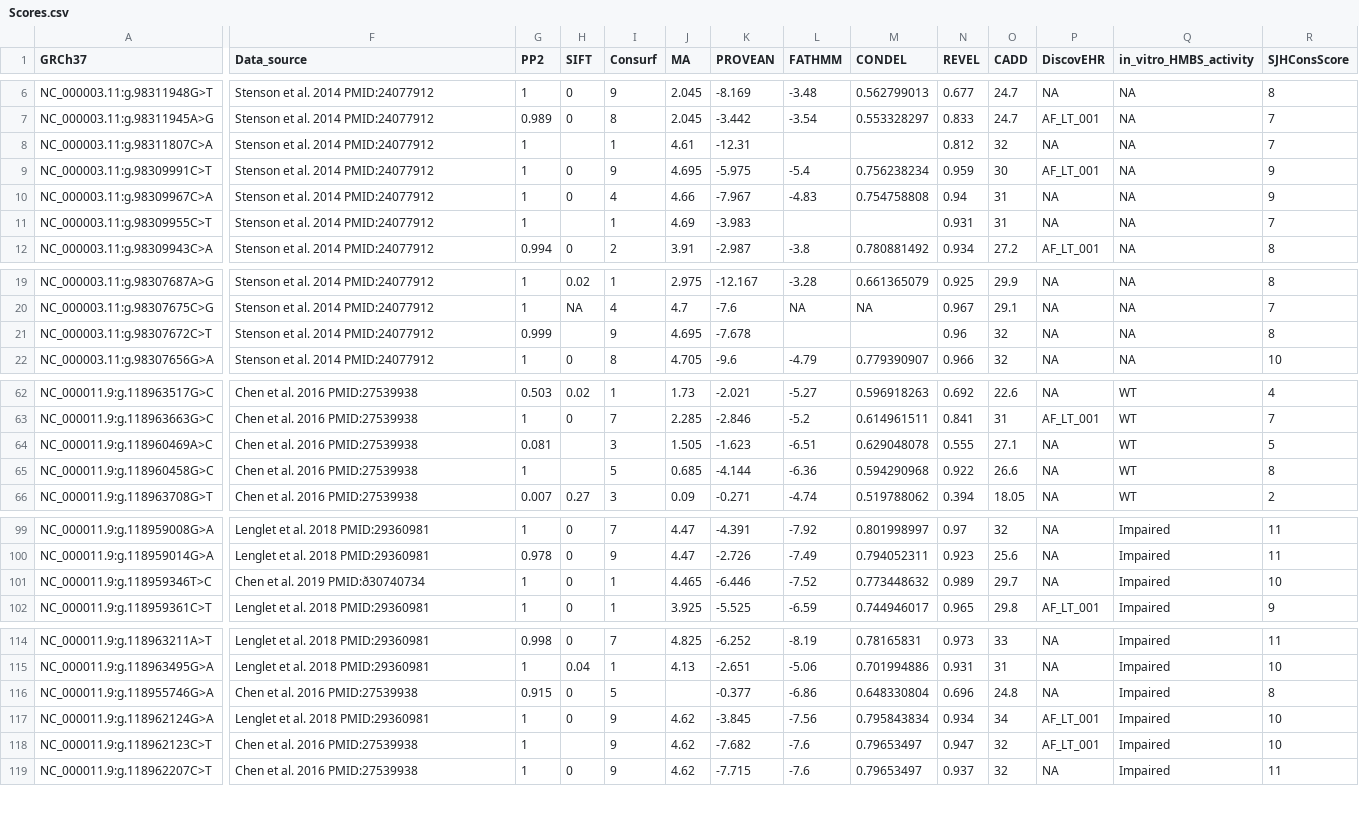
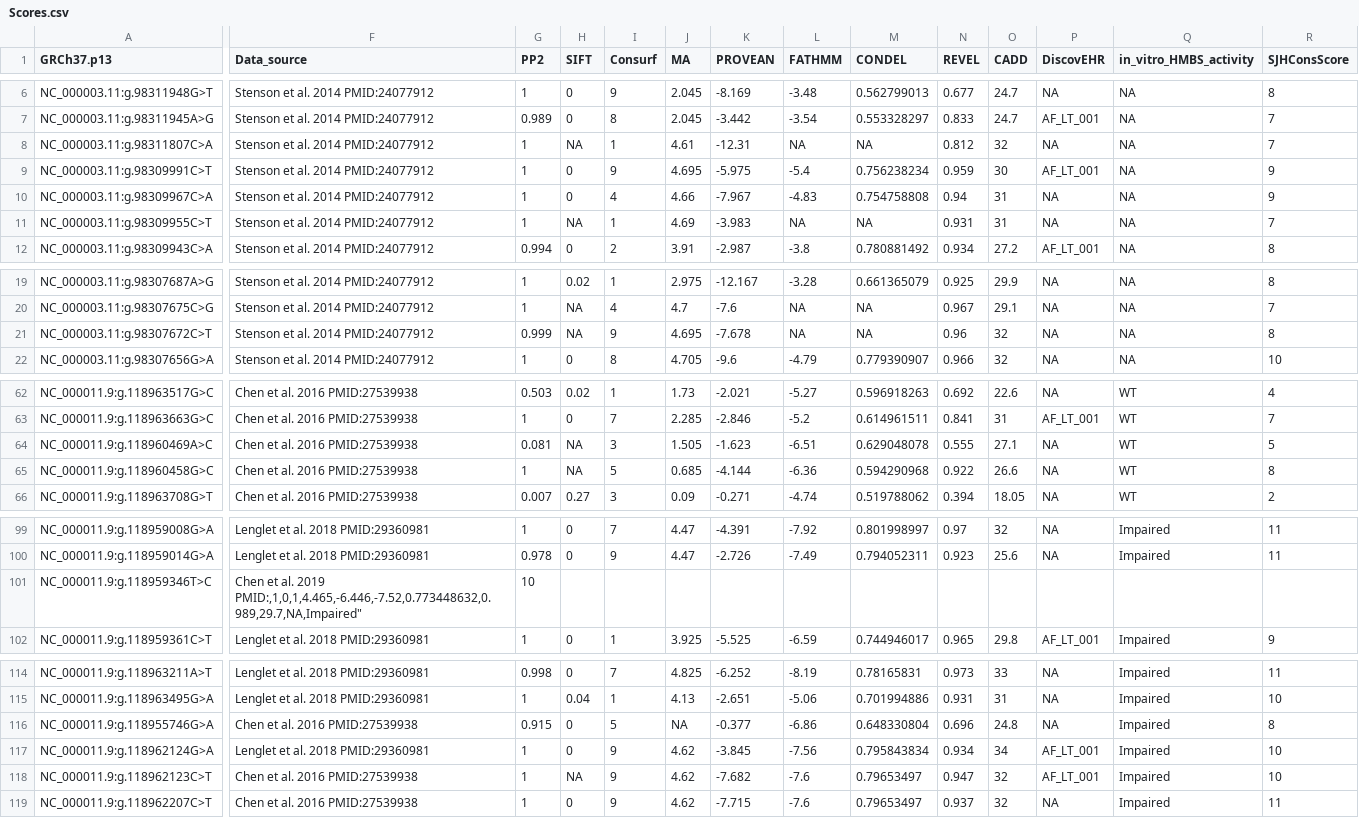
Before and after one commit to mmacaogain/Porphyria-genetics, a CSV file: Scores.csv, drawn as a sheet; only a part is shown, gaps mark what is left out; the diff names each change by its address in the sheet, - before the commit and + after, or states it on an @@ line.

```diff
--- a/Scores.csv
+++ b/Scores.csv
-A1: GRCh37
+A1: GRCh37.p13
-H8 (SIFT): (empty)
+H8 (SIFT): NA
-L8 (FATHMM): (empty)
+L8 (FATHMM): NA
-M8 (CONDEL): (empty)
+M8 (CONDEL): NA
-H11 (SIFT): (empty)
+H11 (SIFT): NA
-L11 (FATHMM): (empty)
+L11 (FATHMM): NA
-M11 (CONDEL): (empty)
+M11 (CONDEL): NA
-H21 (SIFT): (empty)
+H21 (SIFT): NA
-L21 (FATHMM): (empty)
+L21 (FATHMM): NA
-M21 (CONDEL): (empty)
+M21 (CONDEL): NA
-H64:H65 (SIFT): (empty)
+H64:H65 (SIFT): NA
-F101 (Data_source): …al. 2019 PMID:ð30740734
+F101 (Data_source): …al. 2019 PMID:,1,0,1,4.465,-6.446,-7.52,0.773448632,0.989,29.7,NA,Impaired"
-G101 (PP2): 1
+G101 (PP2): 10
-H101 (SIFT): 0
+H101 (SIFT): (empty)
-I101 (Consurf): 1
+I101 (Consurf): (empty)
-J101 (MA): 4.465
+J101 (MA): (empty)
-K101 (PROVEAN): -6.446
+K101 (PROVEAN): (empty)
-L101 (FATHMM): -7.52
+L101 (FATHMM): (empty)
-M101 (CONDEL): 0.773448632
+M101 (CONDEL): (empty)
-N101 (REVEL): 0.989
+N101 (REVEL): (empty)
-O101 (CADD): 29.7
+O101 (CADD): (empty)
-P101 (DiscovEHR): NA
+P101 (DiscovEHR): (empty)
-Q101 (in_vitro_HMBS_activity): Impaired
+Q101 (in_vitro_HMBS_activity): (empty)
-R101 (SJHConsScore): 10
+R101 (SJHConsScore): (empty)
-J116 (MA): (empty)
+J116 (MA): NA
-H118 (SIFT): (empty)
+H118 (SIFT): NA
```
Also changed, not shown: 1 other file.
